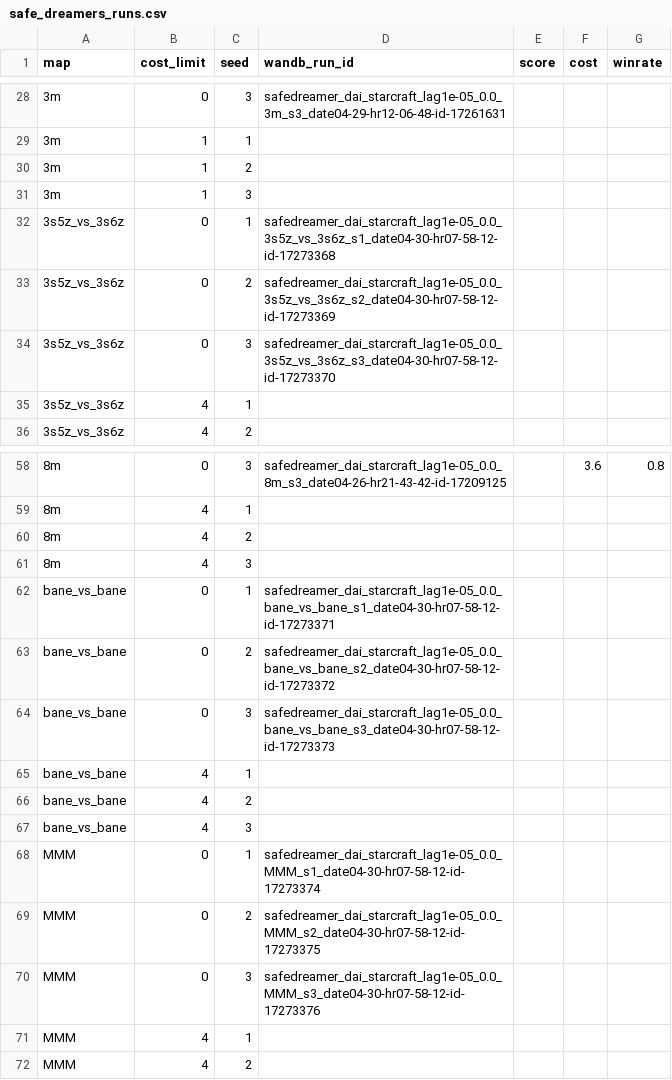
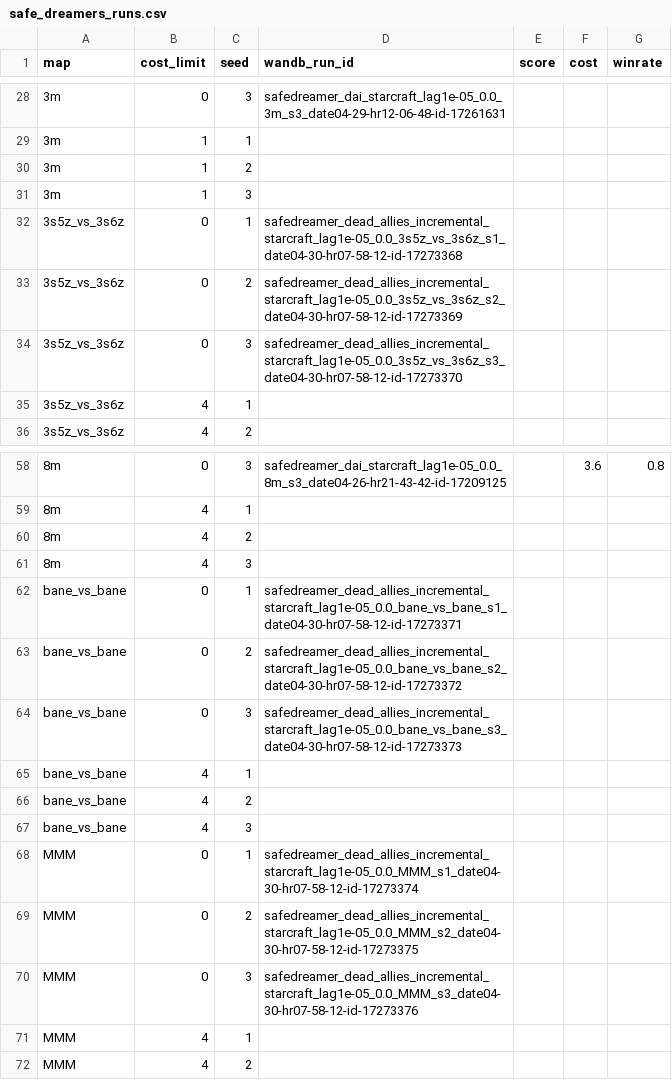
Before and after one commit to razisamuely/private-mamba, a CSV file: docs/results/safe_dreamers_runs.csv, drawn as a sheet; only a part is shown, gaps mark what is left out.

Commit message:
fix: correct wandb run IDs in CSV for Apr-30 submissions

```diff
--- a/docs/results/safe_dreamers_runs.csv
+++ b/docs/results/safe_dreamers_runs.csv
@@ -31,5 +31,5 @@ map,cost_limit,seed,wandb_run_id,score,cost,winrate
 3m,1,3,,,,
-3s5z_vs_3s6z,0,1,safedreamer_dai_starcraft_lag1e-05_0.0_3s5z_vs_3s6z_s1_date04-30-hr07-58-12-id-17273368,,,
-3s5z_vs_3s6z,0,2,safedreamer_dai_starcraft_lag1e-05_0.0_3s5z_vs_3s6z_s2_date04-30-hr07-58-12-id-17273369,,,
-3s5z_vs_3s6z,0,3,safedreamer_dai_starcraft_lag1e-05_0.0_3s5z_vs_3s6z_s3_date04-30-hr07-58-12-id-17273370,,,
+3s5z_vs_3s6z,0,1,safedreamer_dead_allies_incremental_starcraft_lag1e-05_0.0_3s5z_vs_3s6z_s1_date04-30-hr07-58-12-id-17273368,,,
+3s5z_vs_3s6z,0,2,safedreamer_dead_allies_incremental_starcraft_lag1e-05_0.0_3s5z_vs_3s6z_s2_date04-30-hr07-58-12-id-17273369,,,
+3s5z_vs_3s6z,0,3,safedreamer_dead_allies_incremental_starcraft_lag1e-05_0.0_3s5z_vs_3s6z_s3_date04-30-hr07-58-12-id-17273370,,,
 3s5z_vs_3s6z,4,1,,,,
@@ -61,5 +61,5 @@ map,cost_limit,seed,wandb_run_id,score,cost,winrate
 8m,4,3,,,,
-bane_vs_bane,0,1,safedreamer_dai_starcraft_lag1e-05_0.0_bane_vs_bane_s1_date04-30-hr07-58-12-id-17273371,,,
-bane_vs_bane,0,2,safedreamer_dai_starcraft_lag1e-05_0.0_bane_vs_bane_s2_date04-30-hr07-58-12-id-17273372,,,
-bane_vs_bane,0,3,safedreamer_dai_starcraft_lag1e-05_0.0_bane_vs_bane_s3_date04-30-hr07-58-12-id-17273373,,,
+bane_vs_bane,0,1,safedreamer_dead_allies_incremental_starcraft_lag1e-05_0.0_bane_vs_bane_s1_date04-30-hr07-58-12-id-17273371,,,
+bane_vs_bane,0,2,safedreamer_dead_allies_incremental_starcraft_lag1e-05_0.0_bane_vs_bane_s2_date04-30-hr07-58-12-id-17273372,,,
+bane_vs_bane,0,3,safedreamer_dead_allies_incremental_starcraft_lag1e-05_0.0_bane_vs_bane_s3_date04-30-hr07-58-12-id-17273373,,,
 bane_vs_bane,4,1,,,,
@@ -67,5 +67,5 @@ bane_vs_bane,4,2,,,,
 bane_vs_bane,4,3,,,,
-MMM,0,1,safedreamer_dai_starcraft_lag1e-05_0.0_MMM_s1_date04-30-hr07-58-12-id-17273374,,,
-MMM,0,2,safedreamer_dai_starcraft_lag1e-05_0.0_MMM_s2_date04-30-hr07-58-12-id-17273375,,,
-MMM,0,3,safedreamer_dai_starcraft_lag1e-05_0.0_MMM_s3_date04-30-hr07-58-12-id-17273376,,,
+MMM,0,1,safedreamer_dead_allies_incremental_starcraft_lag1e-05_0.0_MMM_s1_date04-30-hr07-58-12-id-17273374,,,
+MMM,0,2,safedreamer_dead_allies_incremental_starcraft_lag1e-05_0.0_MMM_s2_date04-30-hr07-58-12-id-17273375,,,
+MMM,0,3,safedreamer_dead_allies_incremental_starcraft_lag1e-05_0.0_MMM_s3_date04-30-hr07-58-12-id-17273376,,,
 MMM,4,1,,,,
```
